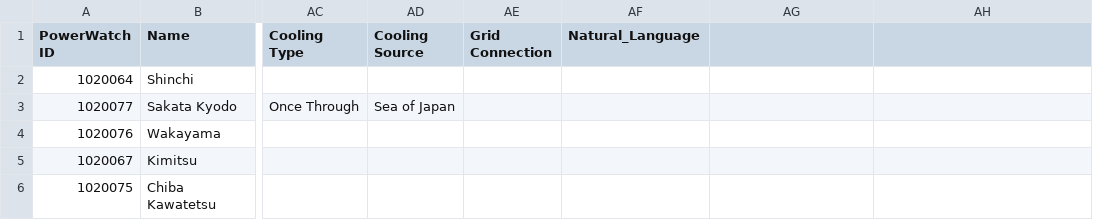
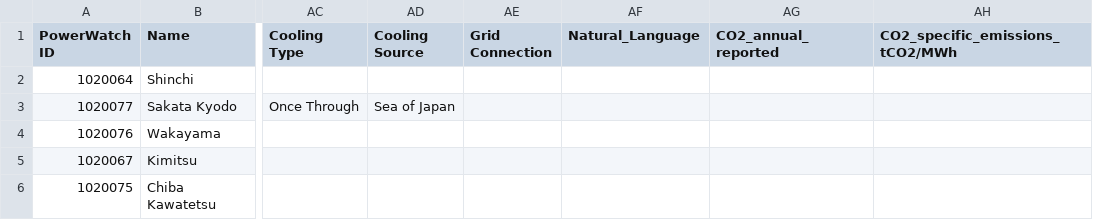
Before and after one commit to lixinyue-luna/powerwatch, a CSV file: raw_source_files/WRI/Japan.csv, drawn as a sheet; only a part is shown, gaps mark what is left out; the diff names each change by its address in the sheet, - before the commit and + after, or states it on an @@ line.

Commit message:
update for generation

```diff
--- a/raw_source_files/WRI/Japan.csv
+++ b/raw_source_files/WRI/Japan.csv
-AG1: (empty)
+AG1: CO2_annual_reported
-AH1: (empty)
+AH1: CO2_specific_emissions_tCO2/MWh
```
Also changed, not shown: raw_source_files/WRI/Albania.csv, raw_source_files/WRI/Armenia.csv, 28 other files.
